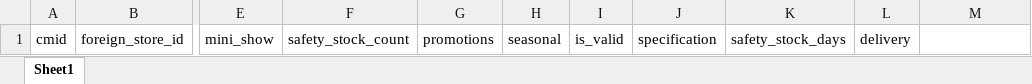
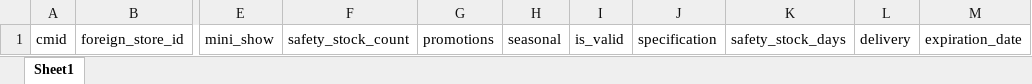
Before and after one commit to XiaoZhuSGM/ETL_Engine, an Excel workbook: etl/service/template.xlsx, sheet Sheet1, drawn as a sheet; only a part is shown, gaps mark what is left out; values as stored, in another font and other column widths than the file's, no borders; the diff names each change by its address in the sheet, - before the commit and + after, or states it on an @@ line.

```diff
--- a/etl/service/template.xlsx (sheet Sheet1)
+++ b/etl/service/template.xlsx (sheet Sheet1)
-M1: (empty)
+M1: expiration_date
```
Also changed, not shown: 1 other file.
